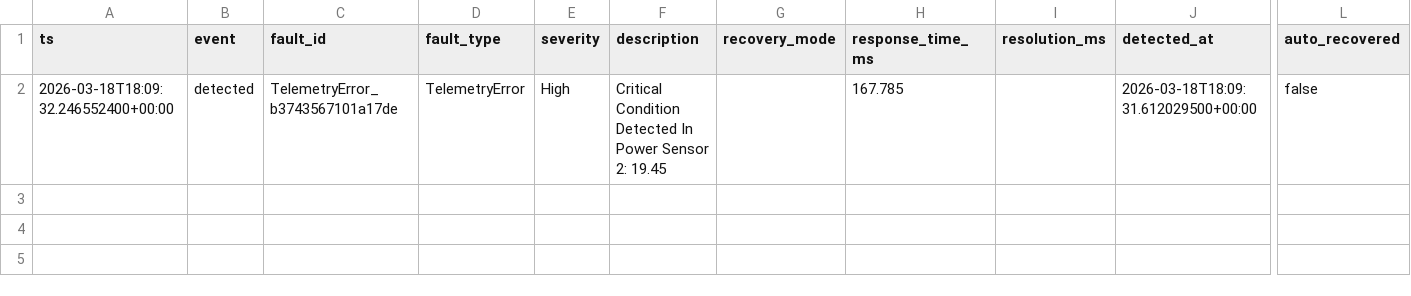
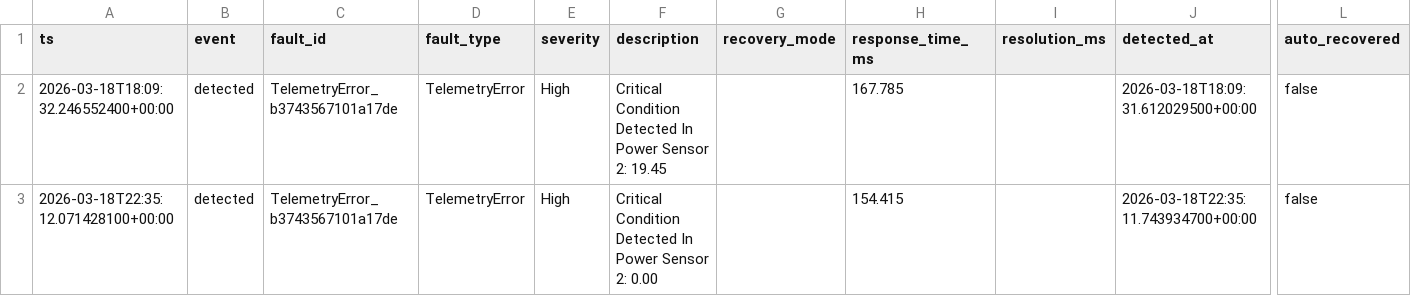
Before and after one commit to Tyyyyy20/RTS-Assignment, a CSV file: ground_control/logs/ground_control_critical_alerts.csv, drawn as a sheet; only a part is shown, gaps mark what is left out; rows hold the shown columns only; the diff names each change by its address in the sheet, - before the commit and + after, or states it on an @@ line.

```diff
--- a/ground_control/logs/ground_control_critical_alerts.csv
+++ b/ground_control/logs/ground_control_critical_alerts.csv
+row 3: 2026-03-18T22:35:12.071428100+00:00 | detected | TelemetryError_b3743567101a17de | TelemetryError | High | Critical Condition Detected In Power Sensor 2: 0.00 |  | 154.415 |  | 2026-03-18T22:35:11.743934700+00:00 | false
```
Also changed, not shown: ground_control/logs/ground_control_missed_deadlines.csv, satellite_ocs/logs/faults.csv, 10 other files.
